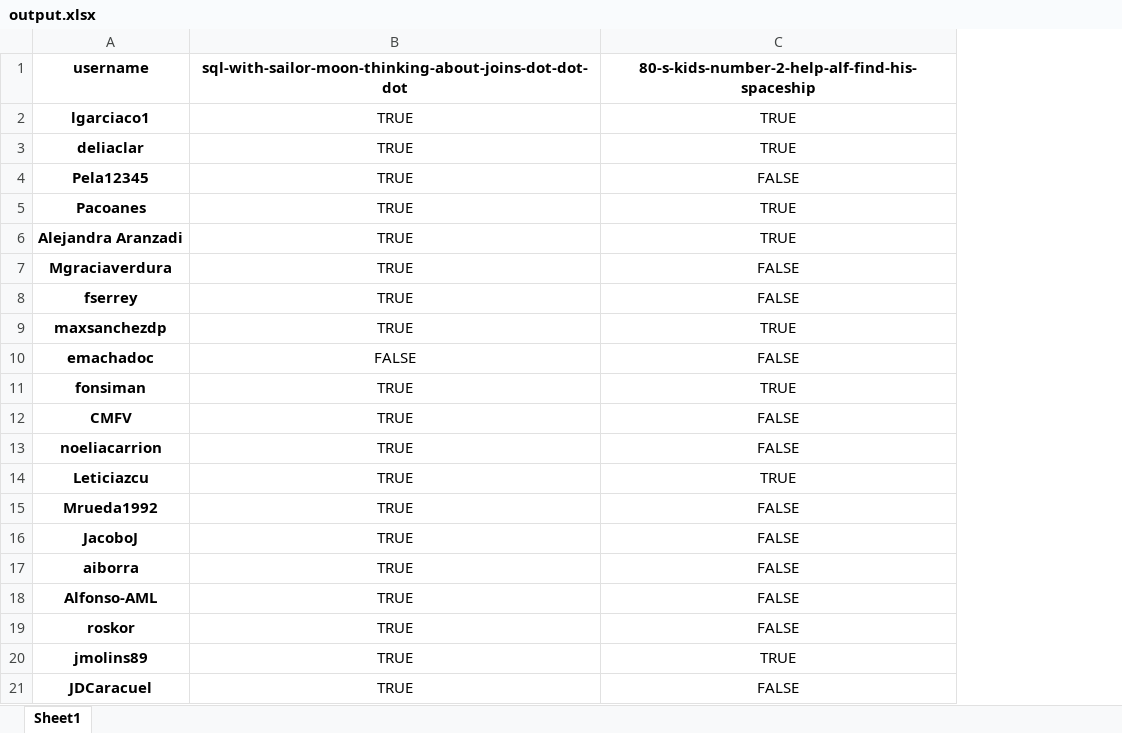
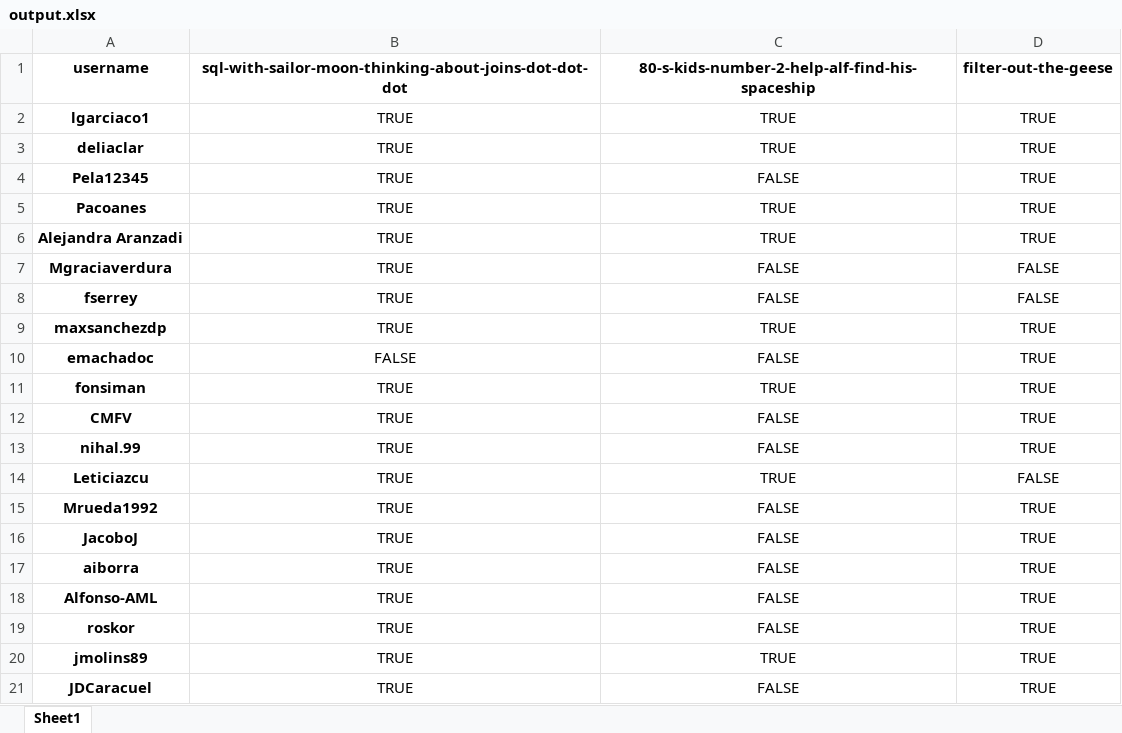
Before and after one commit to agalvezcorell/codewars-kata-student-correction-ih, an Excel workbook: output/output.xlsx, sheet Sheet1, drawn as a sheet; values as stored, in another font and other column widths than the file's, no borders; the diff names each change by its address in the sheet, - before the commit and + after, or states it on an @@ line.

Commit message:
noelia ha cambiado de user en codewars

```diff
--- a/output/output.xlsx (sheet Sheet1)
+++ b/output/output.xlsx (sheet Sheet1)
+column D, rows 1-21: filter-out-the-geese | TRUE | TRUE | TRUE | TRUE | TRUE | FALSE | FALSE | TRUE | TRUE | TRUE | TRUE | TRUE | FALSE | TRUE | TRUE | TRUE | TRUE | TRUE | TRUE | TRUE
-A13: noeliacarrion
+A13: nihal.99
```
Also changed, not shown: 5 other files.
